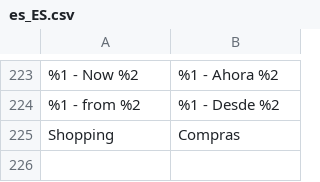
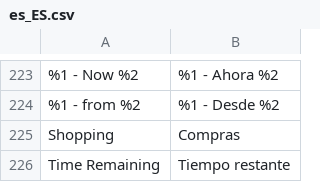
Before and after one commit to mobally/WOWCHER, a CSV file: app/design/frontend/wowcher/default/i18n/es_ES.csv, drawn as a sheet; only a part is shown, gaps mark what is left out.

Commit message:
update translation for stores

```diff
--- a/app/design/frontend/wowcher/default/i18n/es_ES.csv
+++ b/app/design/frontend/wowcher/default/i18n/es_ES.csv
@@ -225 +225,2 @@
 "Shopping","Compras"
+"Time Remaining","Tiempo restante"
```
Also changed, not shown: app/design/frontend/wowcher/default/i18n/fr_BE.csv, app/design/frontend/wowcher/default/i18n/pl_PL.csv, 4 other files.
